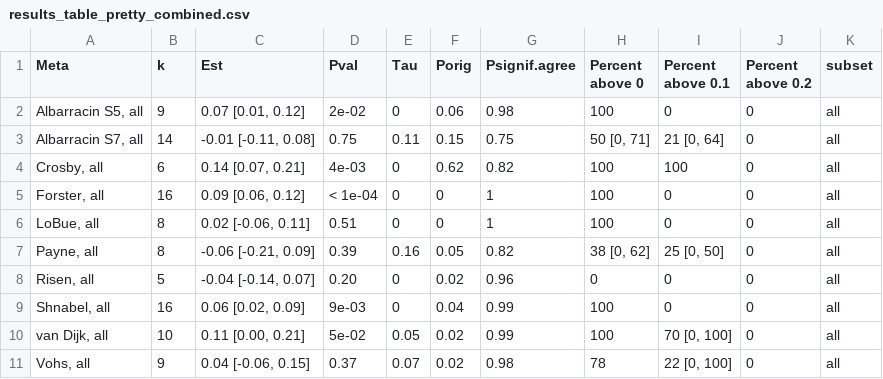
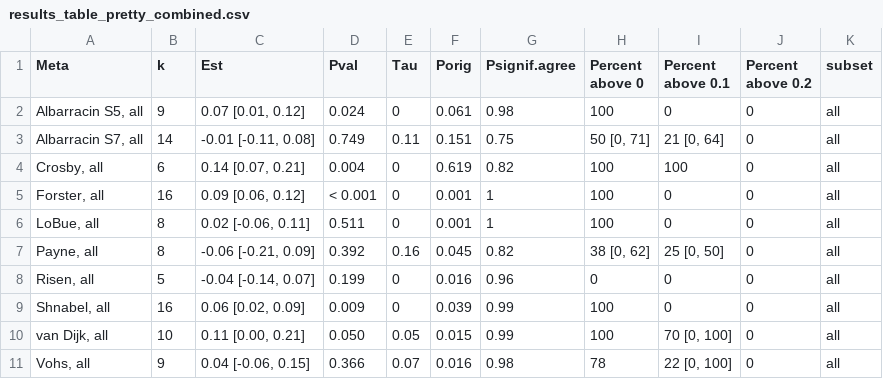
Before and after one commit to mayamathur/ml5_overarching, a CSV file: Results from R/results_table_pretty_combined.csv, drawn as a sheet.

```diff
--- a/Results from R/results_table_pretty_combined.csv
+++ b/Results from R/results_table_pretty_combined.csv
@@ -1,11 +1,11 @@
 "Meta","k","Est","Pval","Tau","Porig","Psignif.agree","Percent above 0","Percent above 0.1","Percent above 0.2","subset"
-"Albarracin S5, all",9,"0.07 [0.01, 0.12]","2e-02",0,0.06,0.98,"100","0","0","all"
-"Albarracin S7, all",14,"-0.01 [-0.11, 0.08]","0.75",0.11,0.15,0.75,"50 [0, 71]","21 [0, 64]","0","all"
-"Crosby, all",6,"0.14 [0.07, 0.21]","4e-03",0,0.62,0.82,"100","100","0","all"
-"Forster, all",16,"0.09 [0.06, 0.12]","< 1e-04",0,0,1,"100","0","0","all"
-"LoBue, all",8,"0.02 [-0.06, 0.11]","0.51",0,0,1,"100","0","0","all"
-"Payne, all",8,"-0.06 [-0.21, 0.09]","0.39",0.16,0.05,0.82,"38 [0, 62]","25 [0, 50]","0","all"
-"Risen, all",5,"-0.04 [-0.14, 0.07]","0.20",0,0.02,0.96,"0","0","0","all"
-"Shnabel, all",16,"0.06 [0.02, 0.09]","9e-03",0,0.04,0.99,"100","0","0","all"
-"van Dijk, all",10,"0.11 [0.00, 0.21]","5e-02",0.05,0.02,0.99,"100","70 [0, 100]","0","all"
-"Vohs, all",9,"0.04 [-0.06, 0.15]","0.37",0.07,0.02,0.98,"78","22 [0, 100]","0","all"
+"Albarracin S5, all",9,"0.07 [0.01, 0.12]","0.024",0,"0.061",0.98,"100","0","0","all"
+"Albarracin S7, all",14,"-0.01 [-0.11, 0.08]","0.749",0.11,"0.151",0.75,"50 [0, 71]","21 [0, 64]","0","all"
+"Crosby, all",6,"0.14 [0.07, 0.21]","0.004",0,"0.619",0.82,"100","100","0","all"
+"Forster, all",16,"0.09 [0.06, 0.12]","< 0.001",0,"0.001",1,"100","0","0","all"
+"LoBue, all",8,"0.02 [-0.06, 0.11]","0.511",0,"0.001",1,"100","0","0","all"
+"Payne, all",8,"-0.06 [-0.21, 0.09]","0.392",0.16,"0.045",0.82,"38 [0, 62]","25 [0, 50]","0","all"
+"Risen, all",5,"-0.04 [-0.14, 0.07]","0.199",0,"0.016",0.96,"0","0","0","all"
+"Shnabel, all",16,"0.06 [0.02, 0.09]","0.009",0,"0.039",0.99,"100","0","0","all"
+"van Dijk, all",10,"0.11 [0.00, 0.21]","0.050",0.05,"0.015",0.99,"100","70 [0, 100]","0","all"
+"Vohs, all",9,"0.04 [-0.06, 0.15]","0.366",0.07,"0.016",0.98,"78","22 [0, 100]","0","all"
```
Also changed, not shown: Results from R/results_table_full.csv, Results from R/results_table_pretty_revised.csv, 13 other files.
